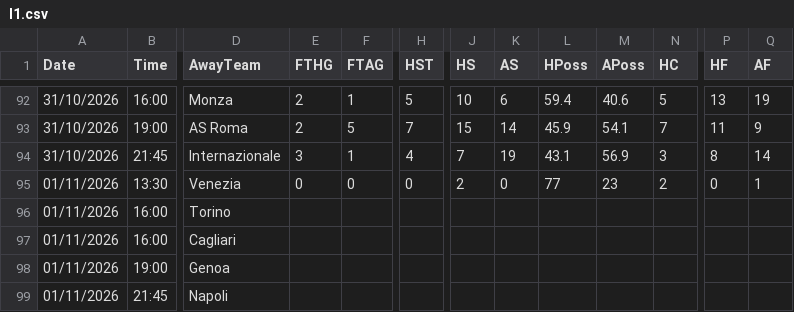
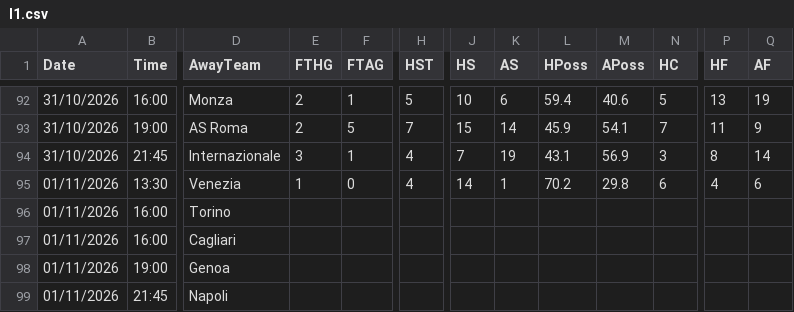
Before and after one commit to yorsbedoya-ui/pizarra-de-pronosticos, a CSV file: data/live/I1.csv, drawn as a sheet; only a part is shown, gaps mark what is left out; the diff names each change by its address in the sheet, - before the commit and + after, or states it on an @@ line.

```diff
--- a/data/live/I1.csv
+++ b/data/live/I1.csv
-E95 (FTHG): 0
+E95 (FTHG): 1
-H95 (HST): 0
+H95 (HST): 4
-J95 (HS): 2
+J95 (HS): 14
-K95 (AS): 0
+K95 (AS): 1
-L95 (HPoss): 77
+L95 (HPoss): 70.2
-M95 (APoss): 23
+M95 (APoss): 29.8
-N95 (HC): 2
+N95 (HC): 6
-P95 (HF): 0
+P95 (HF): 4
-Q95 (AF): 1
+Q95 (AF): 6
```
Also changed, not shown: data/live/N1.csv, data/live/SP1.csv, 1 other file.
